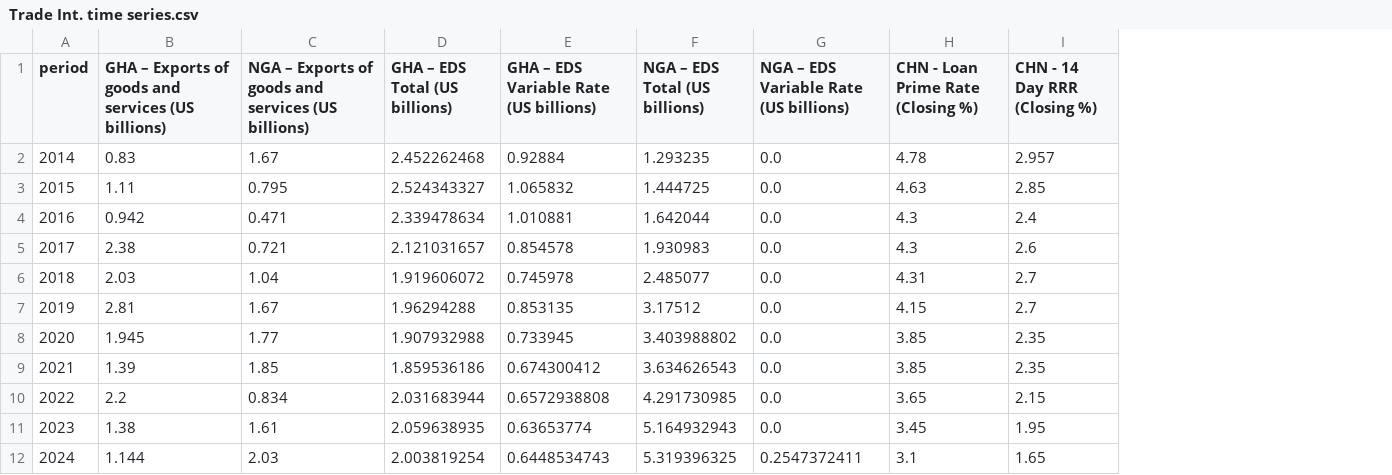
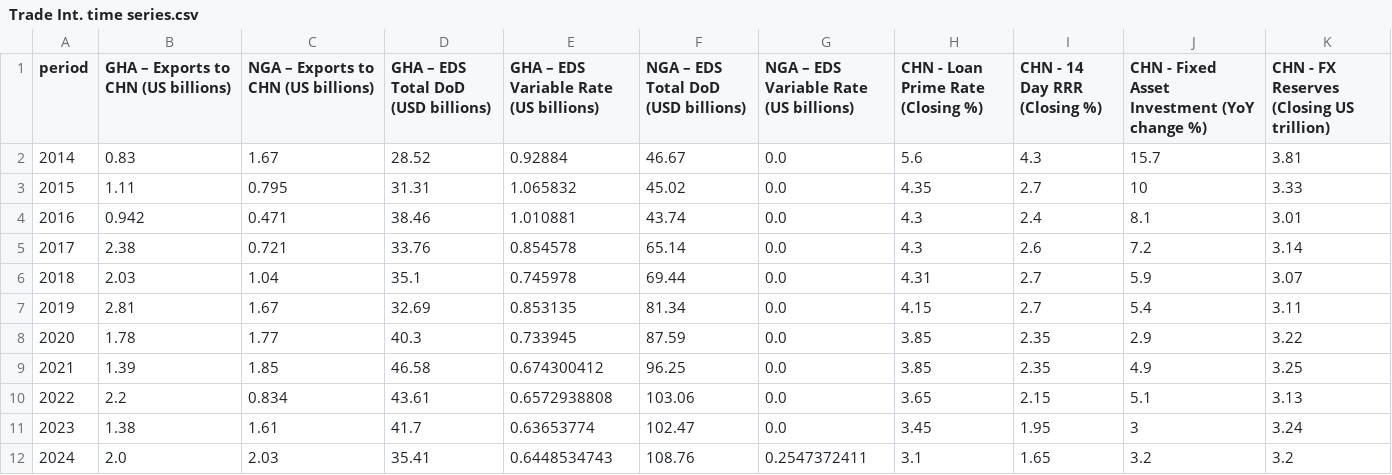
Before and after one commit to zendayasbrother/Trilateral-Export-Vis, a CSV file: Trade Int. time series.csv, drawn as a sheet; removed rows and columns are numbered as before the commit, all else as after; the diff names each change by its address in the sheet, - before the commit and + after, or states it on an @@ line.

```diff
--- a/Trade Int. time series.csv
+++ b/Trade Int. time series.csv
-column D (GHA – EDS Total (US billions)), rows 2-12: 2.452262468 | 2.524343327 | 2.339478634 | 2.121031657 | 1.919606072 | 1.96294288 | 1.907932988 | 1.859536186 | 2.031683944 | 2.059638935 | 2.003819254
+column D, rows 1-12: GHA – EDS Total DoD (USD billions) | 28.52 | 31.31 | 38.46 | 33.76 | 35.1 | 32.69 | 40.3 | 46.58 | 43.61 | 41.7 | 35.41
-column F (NGA – EDS Total (US billions)), rows 2-12: 1.293235 | 1.444725 | 1.642044 | 1.930983 | 2.485077 | 3.17512 | 3.403988802 | 3.634626543 | 4.291730985 | 5.164932943 | 5.319396325
+column F, rows 1-12: NGA – EDS Total DoD (USD billions) | 46.67 | 45.02 | 43.74 | 65.14 | 69.44 | 81.34 | 87.59 | 96.25 | 103.06 | 102.47 | 108.76
+column J, rows 1-12: CHN - Fixed Asset Investment (YoY change %) | 15.7 | 10 | 8.1 | 7.2 | 5.9 | 5.4 | 2.9 | 4.9 | 5.1 | 3 | 3.2
+column K, rows 1-12: CHN - FX Reserves (Closing US trillion) | 3.81 | 3.33 | 3.01 | 3.14 | 3.07 | 3.11 | 3.22 | 3.25 | 3.13 | 3.24 | 3.2
-B1: GHA – Exports of goods and services (US billions)
+B1: GHA – Exports to CHN (US billions)
-C1: NGA – Exports of goods and services (US billions)
+C1: NGA – Exports to CHN (US billions)
-H2: 4.78
+H2: 5.6
-I2 (CHN - 14 Day RRR (Closing %)): 2.957
+I2 (CHN - 14 Day RRR (Closing %)): 4.3
-H3: 4.63
+H3: 4.35
-I3 (CHN - 14 Day RRR (Closing %)): 2.85
+I3 (CHN - 14 Day RRR (Closing %)): 2.7
-B8: 1.945
+B8: 1.78
-B12: 1.144
+B12: 2.0
```
Also changed, not shown: 4 other files.
